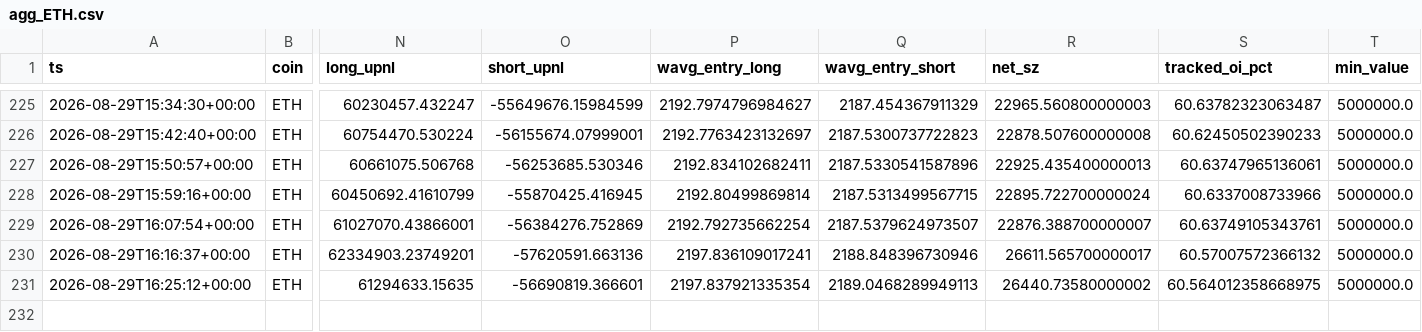
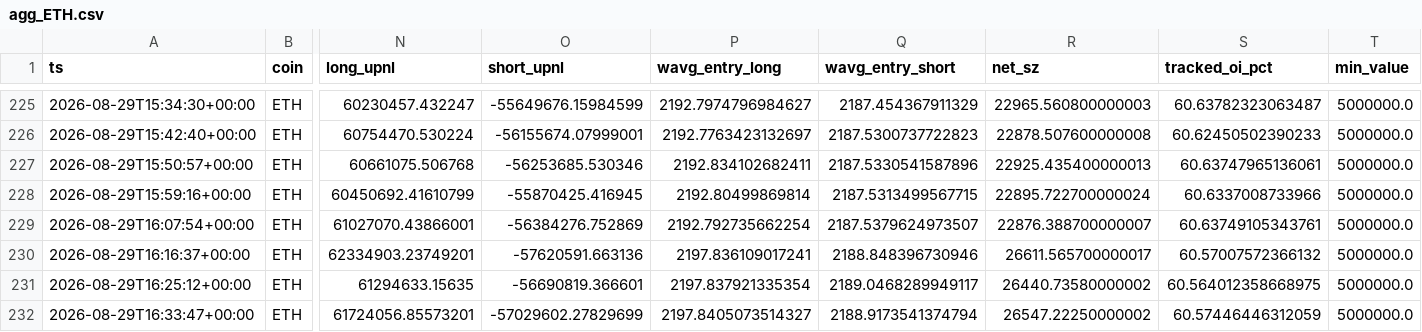
Before and after one commit to usa519831-tech/hl-whale-tracker, a CSV file: data/agg_ETH.csv, drawn as a sheet; only a part is shown, gaps mark what is left out; rows hold the shown columns only; the diff names each change by its address in the sheet, - before the commit and + after, or states it on an @@ line.

```diff
--- a/data/agg_ETH.csv
+++ b/data/agg_ETH.csv
-Q231 (wavg_entry_short): 2189.0468289949113
+Q231 (wavg_entry_short): 2189.0468289949117
+row 232: 2026-08-29T16:33:47+00:00 | ETH | 61724056.85573201 | -57029602.27829699 | 2197.8405073514327 | 2188.9173541374794 | 26547.22250000002 | 60.57446446312059 | 5000000.0
```
Also changed, not shown: data/agg_BTC.csv, data/agg_SOL.csv, 6 other files.
